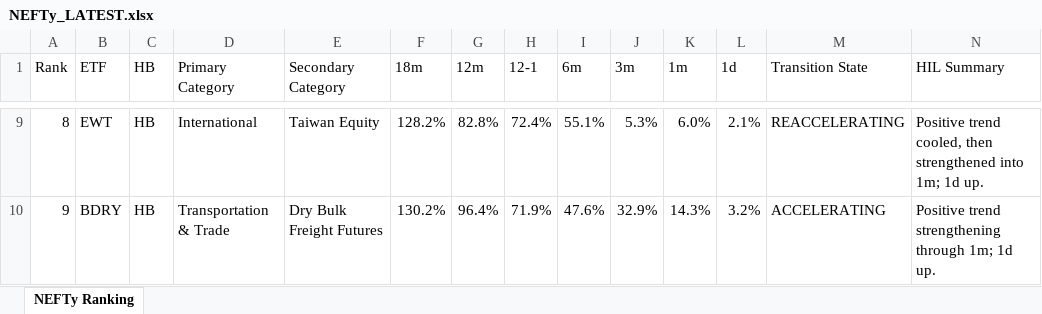
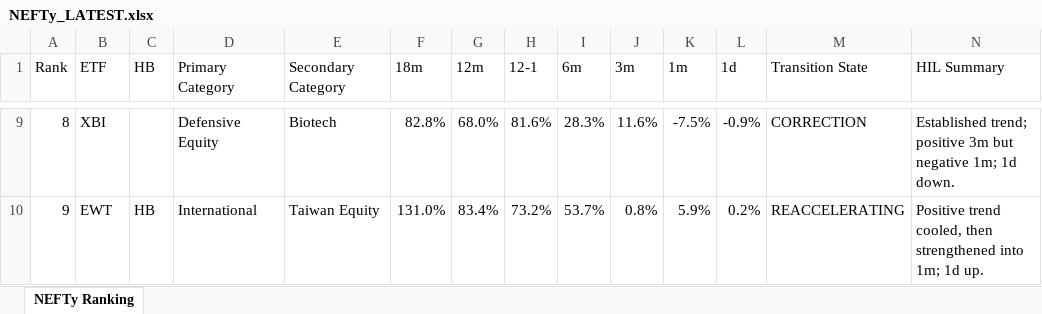
Before and after one commit to DarkMoonv1/NEFTy, an Excel workbook: NEFTy_LATEST.xlsx, sheet NEFTy Ranking, drawn as a sheet; only a part is shown, gaps mark what is left out; values as stored, in another font and other column widths than the file's, no cell formats; the diff covers the shown part only; the diff names each change by its address in the sheet, - before the commit and + after, or states it on an @@ line.

Commit message:
Update NEFTy_LATEST.xlsx

```diff
--- a/NEFTy_LATEST.xlsx (sheet NEFTy Ranking)
+++ b/NEFTy_LATEST.xlsx (sheet NEFTy Ranking)
-B9 (ETF): EWT
+B9 (ETF): XBI
-C9 (HB): HB
+C9 (HB): (empty)
-D9 (Primary Category): International
+D9 (Primary Category): Defensive Equity
-E9 (Secondary Category): Taiwan Equity
+E9 (Secondary Category): Biotech
-F9 (18m): 128.2%
+F9 (18m): 82.8%
-G9 (12m): 82.8%
+G9 (12m): 68.0%
-H9 (12-1): 72.4%
+H9 (12-1): 81.6%
-I9 (6m): 55.1%
+I9 (6m): 28.3%
-J9 (3m): 5.3%
+J9 (3m): 11.6%
-K9 (1m): 6.0%
+K9 (1m): -7.5%
-L9 (1d): 2.1%
+L9 (1d): -0.9%
-M9 (Transition State): REACCELERATING
+M9 (Transition State): CORRECTION
-N9 (HIL Summary): Positive trend cooled, then strengthened into 1m; 1d up.
+N9 (HIL Summary): Established trend; positive 3m but negative 1m; 1d down.
-B10 (ETF): BDRY
+B10 (ETF): EWT
-D10 (Primary Category): Transportation & Trade
+D10 (Primary Category): International
-E10 (Secondary Category): Dry Bulk Freight Futures
+E10 (Secondary Category): Taiwan Equity
-F10 (18m): 130.2%
+F10 (18m): 131.0%
-G10 (12m): 96.4%
+G10 (12m): 83.4%
-H10 (12-1): 71.9%
+H10 (12-1): 73.2%
-I10 (6m): 47.6%
+I10 (6m): 53.7%
-J10 (3m): 32.9%
+J10 (3m): 0.8%
-K10 (1m): 14.3%
+K10 (1m): 5.9%
-L10 (1d): 3.2%
+L10 (1d): 0.2%
-M10 (Transition State): ACCELERATING
+M10 (Transition State): REACCELERATING
-N10 (HIL Summary): Positive trend strengthening through 1m; 1d…
+N10 (HIL Summary): Positive trend cooled, then strengthened into 1m; 1d…
```
Also changed, not shown: 1096 edited cells elsewhere in this sheet, cell formats.
